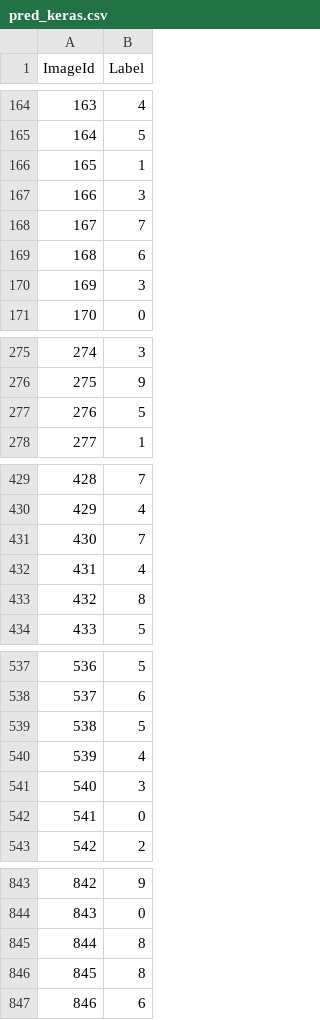
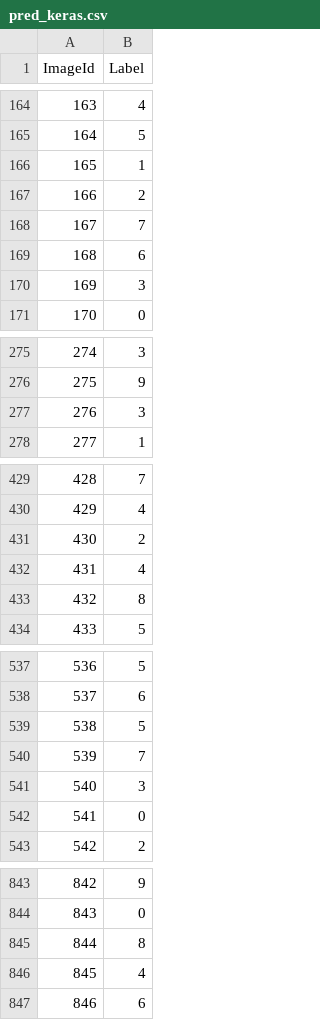
Before and after one commit to codebird/DigitRecognizer, a CSV file: pred_keras.csv, drawn as a sheet; only a part is shown, gaps mark what is left out; the diff covers the shown part only.

```diff
--- a/pred_keras.csv
+++ b/pred_keras.csv
@@ -166,3 +166,3 @@ ImageId,Label
 165,1
-166,3
+166,2
 167,7
@@ -276,3 +276,3 @@ ImageId,Label
 275,9
-276,5
+276,3
 277,1
@@ -430,3 +430,3 @@ ImageId,Label
 429,4
-430,7
+430,2
 431,4
@@ -539,3 +539,3 @@ ImageId,Label
 538,5
-539,4
+539,7
 540,3
@@ -845,3 +845,3 @@ ImageId,Label
 844,8
-845,8
+845,4
 846,6
```
Also changed, not shown: 192 edited cells elsewhere in this file, 1 other file.
